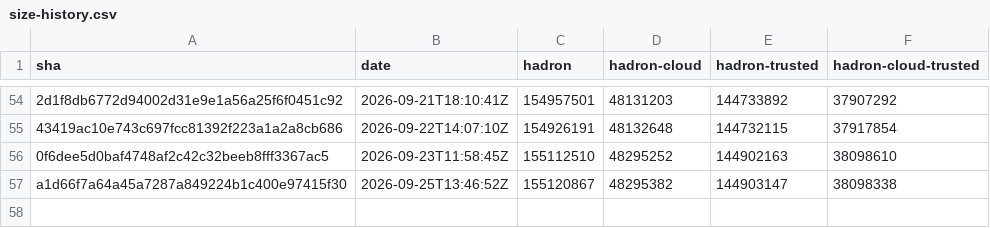
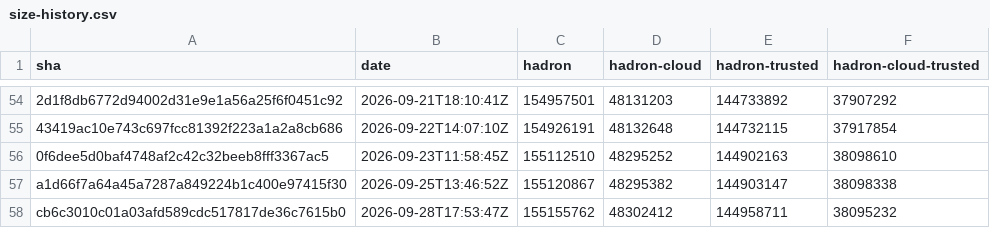
Before and after one commit to kairos-io/hadron, a CSV file: size-history.csv, drawn as a sheet; only a part is shown, gaps mark what is left out; the diff names each change by its address in the sheet, - before the commit and + after, or states it on an @@ line.

```diff
--- a/size-history.csv
+++ b/size-history.csv
+row 58: cb6c3010c01a03afd589cdc517817de36c7615b0 | 2026-09-28T17:53:47Z | 155155762 | 48302412 | 144958711 | 38095232
```
Also changed, not shown: 2 other files.
